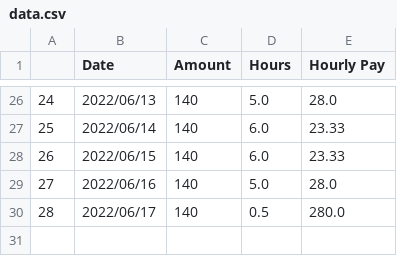
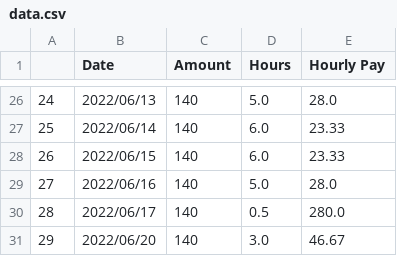
Before and after one commit to airwick989/Autonomous-Vehicle-Simulation-and-Testing-Bench, a CSV file: Unrelated Items/Personal Logs/data.csv, drawn as a sheet; only a part is shown, gaps mark what is left out.

Commit message:
new log

```diff
--- a/Unrelated Items/Personal Logs/data.csv
+++ b/Unrelated Items/Personal Logs/data.csv
@@ -30 +30,2 @@
 28,2022/06/17,140,0.5,280.0
+29,2022/06/20,140,3.0,46.67
```
